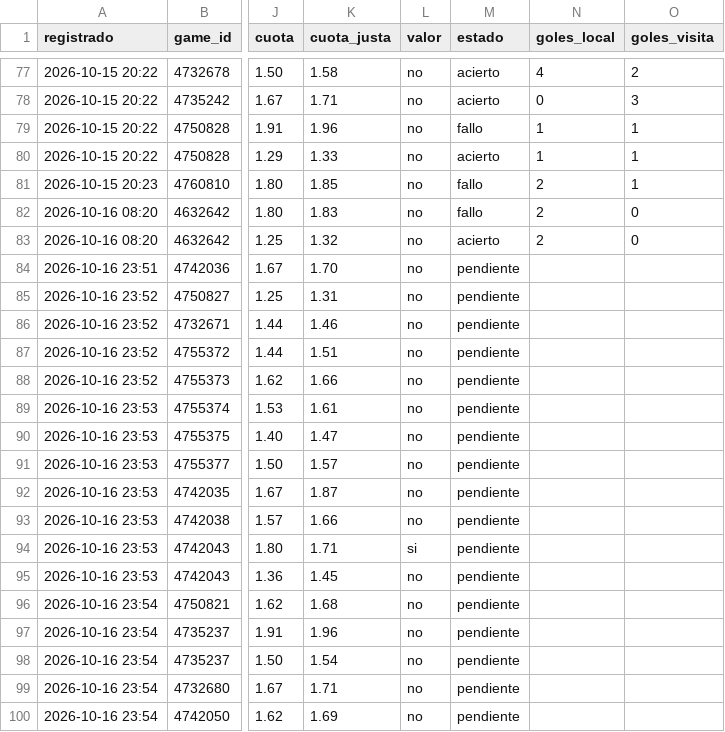
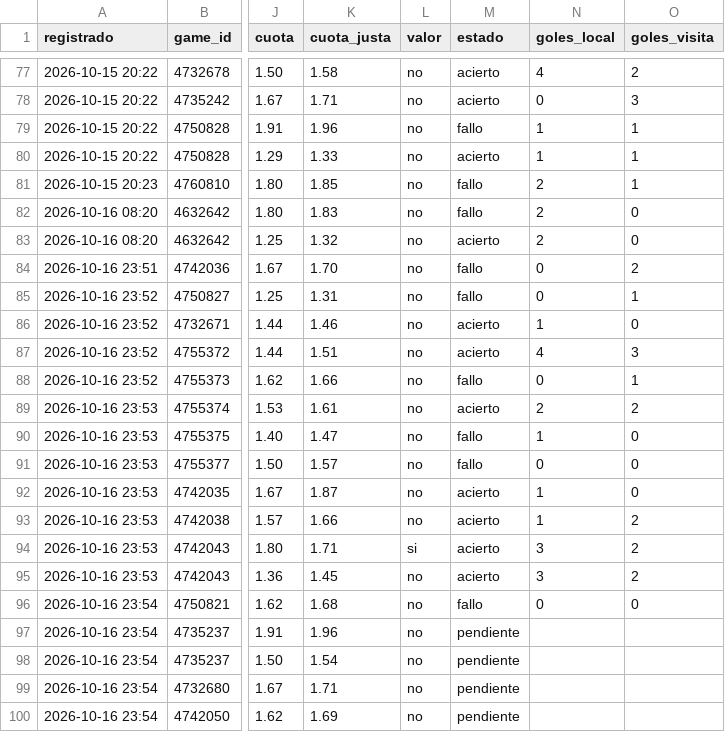
Before and after one commit to JoseVilcatoma/datazos-bot, a CSV file: data/sugerencias.csv, drawn as a sheet; only a part is shown, gaps mark what is left out; the diff names each change by its address in the sheet, - before the commit and + after, or states it on an @@ line.

Commit message:
Actualizar estado de datazos

```diff
--- a/data/sugerencias.csv
+++ b/data/sugerencias.csv
-M84:M85 (estado): pendiente
+M84:M85 (estado): fallo
-N84:N85 (goles_local): (empty)
+N84:N85 (goles_local): 0
-O84 (goles_visita): (empty)
+O84 (goles_visita): 2
-O85 (goles_visita): (empty)
+O85 (goles_visita): 1
-M86:M87 (estado): pendiente
+M86:M87 (estado): acierto
-N86 (goles_local): (empty)
+N86 (goles_local): 1
-O86 (goles_visita): (empty)
+O86 (goles_visita): 0
-N87 (goles_local): (empty)
+N87 (goles_local): 4
-O87 (goles_visita): (empty)
+O87 (goles_visita): 3
-M88 (estado): pendiente
+M88 (estado): fallo
-N88 (goles_local): (empty)
+N88 (goles_local): 0
-O88 (goles_visita): (empty)
+O88 (goles_visita): 1
-M89 (estado): pendiente
+M89 (estado): acierto
-N89 (goles_local): (empty)
+N89 (goles_local): 2
-O89 (goles_visita): (empty)
+O89 (goles_visita): 2
-M90:M91 (estado): pendiente
+M90:M91 (estado): fallo
-N90 (goles_local): (empty)
+N90 (goles_local): 1
-O90:O92 (goles_visita): (empty)
+O90:O92 (goles_visita): 0
-N91 (goles_local): (empty)
+N91 (goles_local): 0
-M92:M95 (estado): pendiente
+M92:M95 (estado): acierto
-N92:N93 (goles_local): (empty)
+N92:N93 (goles_local): 1
-O93:O95 (goles_visita): (empty)
+O93:O95 (goles_visita): 2
-N94:N95 (goles_local): (empty)
+N94:N95 (goles_local): 3
-M96 (estado): pendiente
+M96 (estado): fallo
-N96 (goles_local): (empty)
+N96 (goles_local): 0
-O96 (goles_visita): (empty)
+O96 (goles_visita): 0
```
Also changed, not shown: 1 other file.
